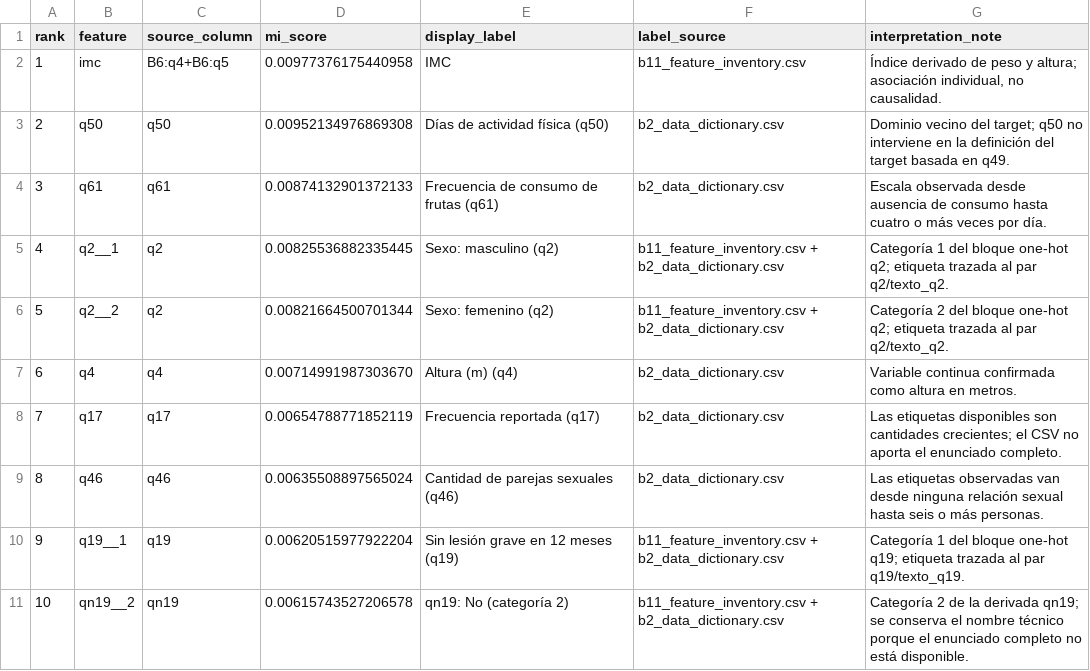
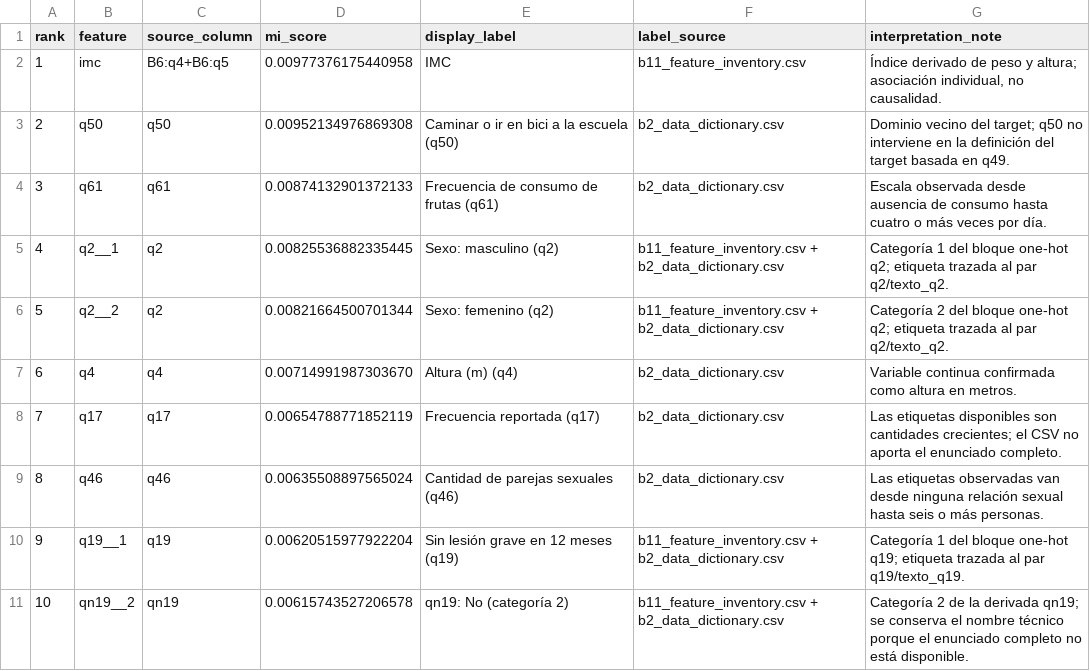
Before and after one commit to franordo99-dotcom/emse-2018-preparacion-datos, a CSV file: d1_mi_top10_labels.csv, drawn as a sheet.

```diff
--- a/d1_mi_top10_labels.csv
+++ b/d1_mi_top10_labels.csv
@@ -2,3 +2,3 @@ rank,feature,source_column,mi_score,display_label,label_source,interpretation_no
 1,imc,B6:q4+B6:q5,0.00977376175440958,IMC,b11_feature_inventory.csv,"Índice derivado de peso y altura; asociación individual, no causalidad."
-2,q50,q50,0.00952134976869308,Días de actividad física (q50),b2_data_dictionary.csv,"Dominio vecino del target; q50 no interviene en la definición del target basada en q49."
+2,q50,q50,0.00952134976869308,Caminar o ir en bici a la escuela (q50),b2_data_dictionary.csv,"Dominio vecino del target; q50 no interviene en la definición del target basada en q49."
 3,q61,q61,0.00874132901372133,Frecuencia de consumo de frutas (q61),b2_data_dictionary.csv,"Escala observada desde ausencia de consumo hasta cuatro o más veces por día."
```
Also changed, not shown: 2 other files.
